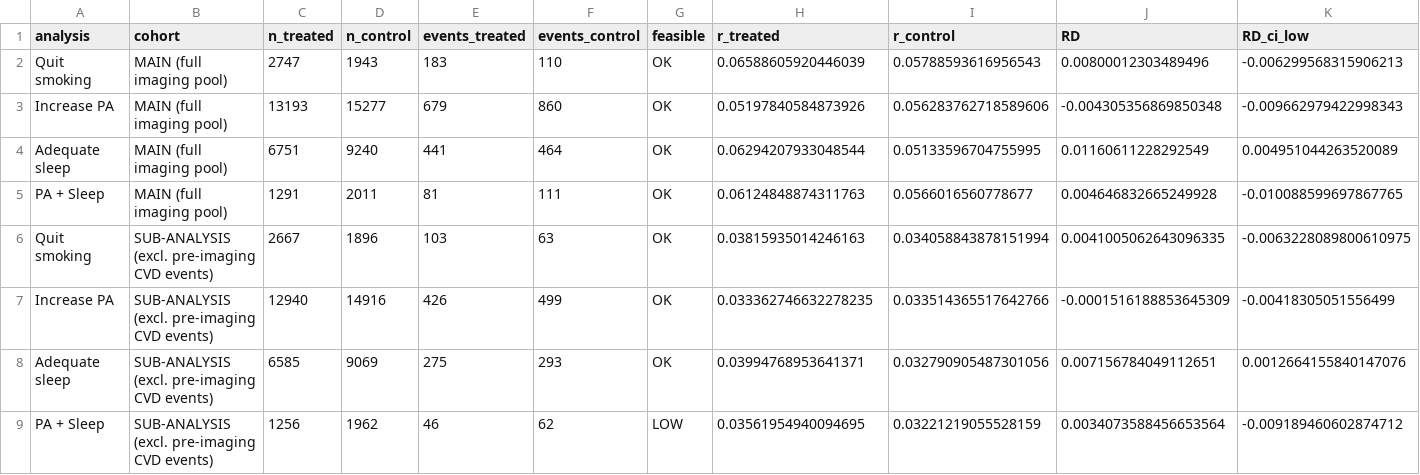
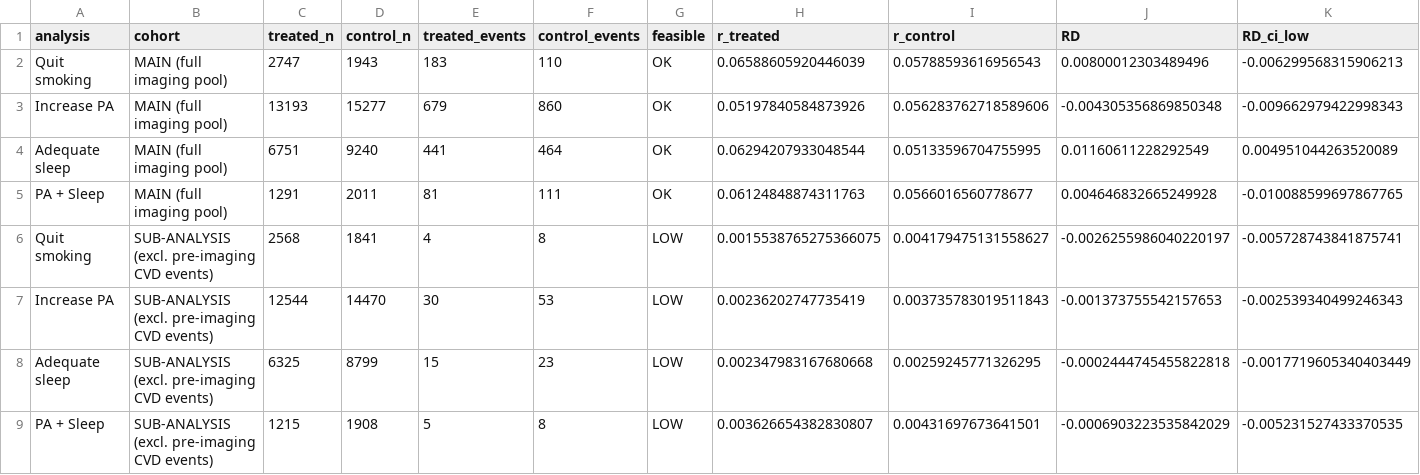
Before and after one commit to jialezhao666/Project-30---Causal-Modeling-of-Lifestyle-Factors-for-CVD-Risk-Prediction, a CSV file: phase_II/outputs/msm_results_combined.csv, drawn as a sheet; only a part is shown; removed rows and columns are numbered as before the commit, all else as after; rows hold the shown columns only; the diff names each change by its address in the sheet, - before the commit and + after, or states it on an @@ line.

```diff
--- a/phase_II/outputs/msm_results_combined.csv
+++ b/phase_II/outputs/msm_results_combined.csv
-C1: n_treated
+C1: treated_n
-D1: n_control
+D1: control_n
-E1: events_treated
+E1: treated_events
-F1: events_control
+F1: control_events
-row 6: Quit smoking | SUB-ANALYSIS (excl. pre-imaging CVD events) | 2667 | 1896 | 103 | 63 | OK | 0.03815935014246163 | 0.034058843878151994 | 0.0041005062643096335 | -0.0063228089800610975
-row 7: Increase PA | SUB-ANALYSIS (excl. pre-imaging CVD events) | 12940 | 14916 | 426 | 499 | OK | 0.033362746632278235 | 0.033514365517642766 | -0.0001516188853645309 | -0.00418305051556499
-row 8: Adequate sleep | SUB-ANALYSIS (excl. pre-imaging CVD events) | 6585 | 9069 | 275 | 293 | OK | 0.03994768953641371 | 0.032790905487301056 | 0.007156784049112651 | 0.0012664155840147076
-row 9: PA + Sleep | SUB-ANALYSIS (excl. pre-imaging CVD events) | 1256 | 1962 | 46 | 62 | LOW | 0.03561954940094695 | 0.03221219055528159 | 0.0034073588456653564 | -0.009189460602874712
+row 6: Quit smoking | SUB-ANALYSIS (excl. pre-imaging CVD events) | 2568 | 1841 | 4 | 8 | LOW | 0.0015538765275366075 | 0.004179475131558627 | -0.0026255986040220197 | -0.005728743841875741
+row 7: Increase PA | SUB-ANALYSIS (excl. pre-imaging CVD events) | 12544 | 14470 | 30 | 53 | LOW | 0.00236202747735419 | 0.003735783019511843 | -0.001373755542157653 | -0.002539340499246343
+row 8: Adequate sleep | SUB-ANALYSIS (excl. pre-imaging CVD events) | 6325 | 8799 | 15 | 23 | LOW | 0.002347983167680668 | 0.00259245771326295 | -0.0002444745455822818 | -0.0017719605340403449
+row 9: PA + Sleep | SUB-ANALYSIS (excl. pre-imaging CVD events) | 1215 | 1908 | 5 | 8 | LOW | 0.003626654382830807 | 0.00431697673641501 | -0.0006903223535842029 | -0.005231527433370535
```
Also changed, not shown: phase_II/outputs/heterogeneity_blp.csv, phase_II/outputs/msm_evalues_combined.csv, 15 other files.
